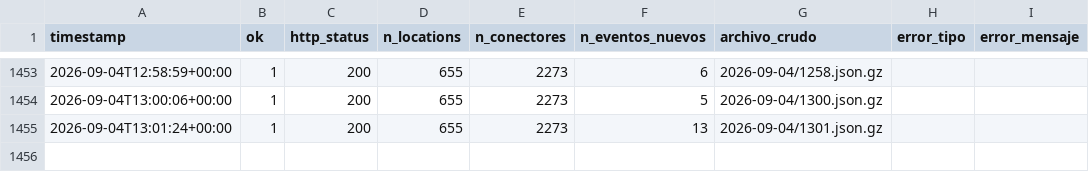
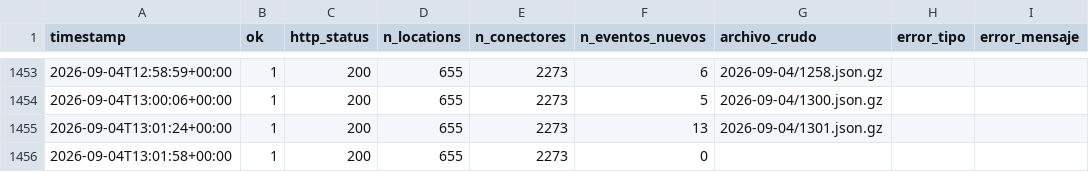
Before and after one commit to pverastegui/V1_PPMM_GX, a CSV file: data/corridas.csv, drawn as a sheet; only a part is shown, gaps mark what is left out; the diff names each change by its address in the sheet, - before the commit and + after, or states it on an @@ line.

```diff
--- a/data/corridas.csv
+++ b/data/corridas.csv
+row 1456: 2026-09-04T13:01:58+00:00 | 1 | 200 | 655 | 2273 | 0
```
Also changed, not shown: data/catalogo.csv.
